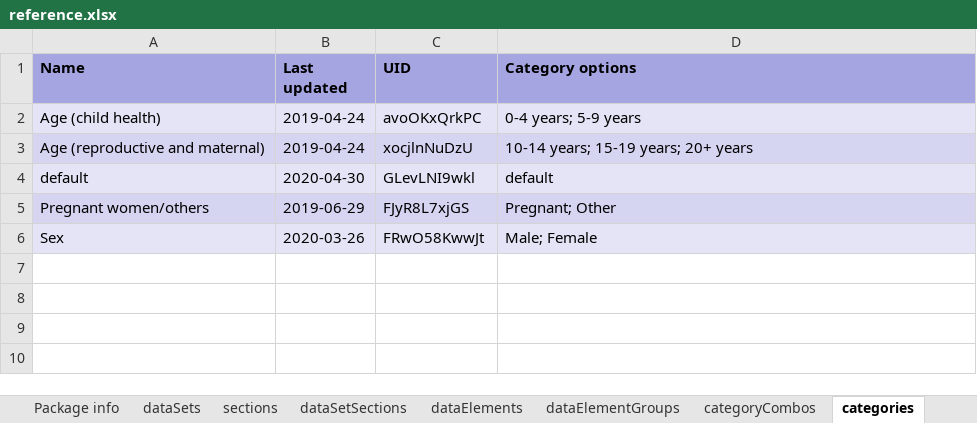
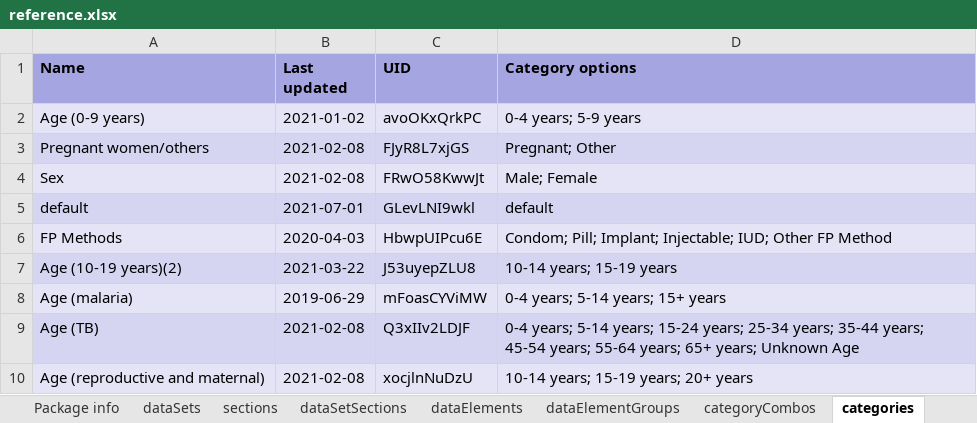
Before and after one commit to dhis2/metadata-package-development, an Excel workbook: metadata/RMNCAH/RMNCAH_COMPLETE_V1_DHIS2.33/reference.xlsx, sheet categories, drawn as a sheet; values as stored, in another font and other column widths than the file's, no borders; removed rows and columns are numbered as before the commit, all else as after; the diff names each change by its address in the sheet, - before the commit and + after, or states it on an @@ line.

```diff
--- a/metadata/RMNCAH/RMNCAH_COMPLETE_V1_DHIS2.33/reference.xlsx (sheet categories)
+++ b/metadata/RMNCAH/RMNCAH_COMPLETE_V1_DHIS2.33/reference.xlsx (sheet categories)
-A2 (Name): Age (child health)
+A2 (Name): Age (0-9 years)
-B2 (Last updated): 2019-04-24
+B2 (Last updated): 2021-01-02
-row 3: Age (reproductive and maternal) | 2019-04-24 | xocjlnNuDzU | 10-14 years; 15-19 years; 20+ years
-row 4: default | 2020-04-30 | GLevLNI9wkl | default
-B3 (Last updated): 2019-06-29
+B3 (Last updated): 2021-02-08
-B4 (Last updated): 2020-03-26
+B4 (Last updated): 2021-02-08
+row 5: default | 2021-07-01 | GLevLNI9wkl | default
+row 6: FP Methods | 2020-04-03 | HbwpUIPcu6E | Condom; Pill; Implant; Injectable; IUD; Other FP Method
+row 7: Age (10-19 years)(2) | 2021-03-22 | J53uyepZLU8 | 10-14 years; 15-19 years
+row 8: Age (malaria) | 2019-06-29 | mFoasCYViMW | 0-4 years; 5-14 years; 15+ years
+row 9: Age (TB) | 2021-02-08 | Q3xIIv2LDJF | 0-4 years; 5-14 years; 15-24 years; 25-34 years; 35-44 years; 45-54 years; 55-64 years; 65+ years; Unknown Age
+row 10: Age (reproductive and maternal) | 2021-02-08 | xocjlnNuDzU | 10-14 years; 15-19 years; 20+ years
```
Also changed, not shown: sheet indicators, sheet dataElements, sheet dataSetSections, sheet dataElementGroups, sheet validationRules, sheet categoryOptionCombos, 17 more sheets, metadata/RMNCAH/RMNCAH_COMPLETE_V1_DHIS2.34/reference.xlsx, metadata/RMNCAH/RMNCAH_DASHBOARD_V1_DHIS2.33/reference.xlsx, 26 other files.
